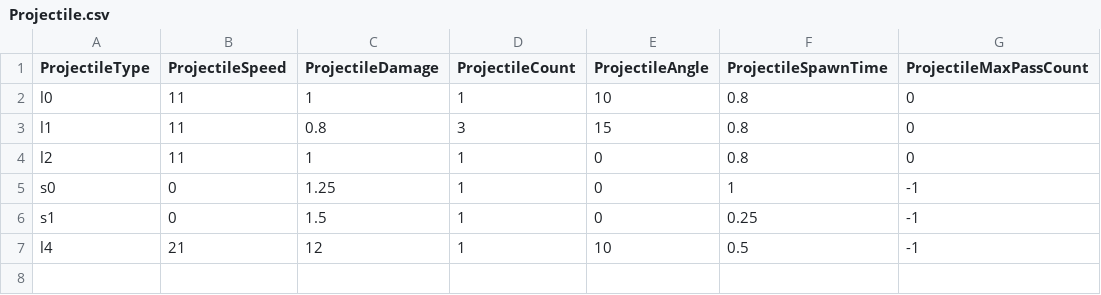
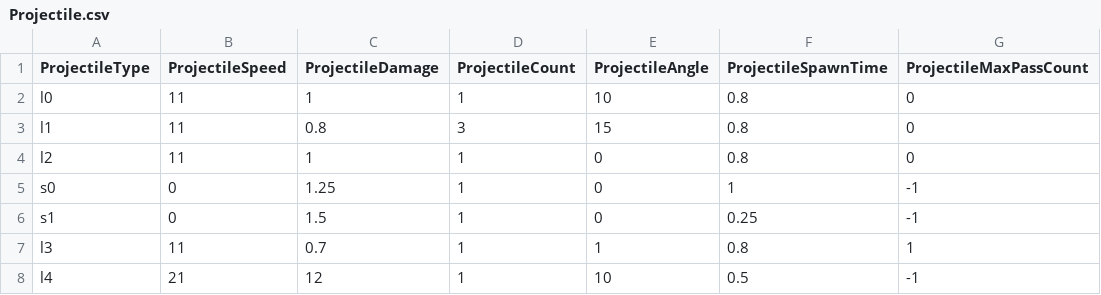
Before and after one commit to yjy1175/AgentCute, a CSV file: Assets/Resources/CSVFile/Projectile.csv, drawn as a sheet.

```diff
--- a/Assets/Resources/CSVFile/Projectile.csv
+++ b/Assets/Resources/CSVFile/Projectile.csv
@@ -6,2 +6,3 @@ s0,0,1.25,1,0,1,-1
 s1,0,1.5,1,0,0.25,-1
+l3,11,0.7,1,1,0.8,1
 l4,21,12,1,10,0.5,-1
```
Also changed, not shown: Assets/Resources/CSVFile/Skill.csv, 7 other files.
